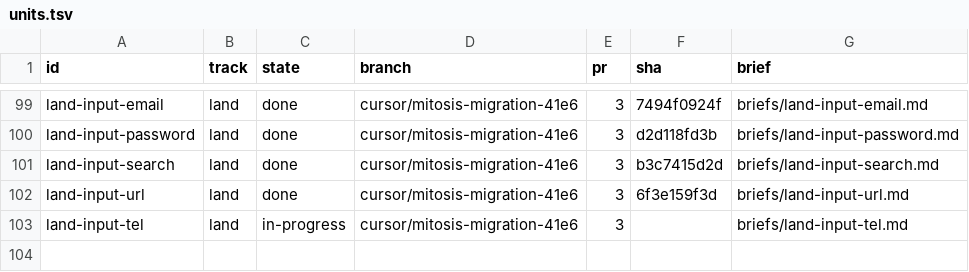
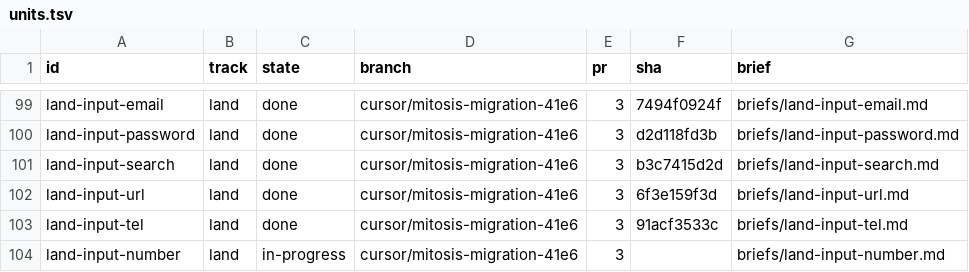
Before and after one commit to kroofy/porsche-design-system, a TSV file: .audit/orchestrate/stencil-to-mitosis/units.tsv, drawn as a sheet; only a part is shown, gaps mark what is left out.

```diff
--- a/.audit/orchestrate/stencil-to-mitosis/units.tsv
+++ b/.audit/orchestrate/stencil-to-mitosis/units.tsv
@@ -102,2 +102,3 @@ land-input-search	land	done	cursor/mitosis-migration-41e6	3	b3c7415d2d	briefs/la
 land-input-url	land	done	cursor/mitosis-migration-41e6	3	6f3e159f3d	briefs/land-input-url.md
-land-input-tel	land	in-progress	cursor/mitosis-migration-41e6	3		briefs/land-input-tel.md
+land-input-tel	land	done	cursor/mitosis-migration-41e6	3	91acf3533c	briefs/land-input-tel.md
+land-input-number	land	in-progress	cursor/mitosis-migration-41e6	3		briefs/land-input-number.md
```
Also changed, not shown: .audit/orchestrate/stencil-to-mitosis/decisions.tsv, .audit/orchestrate/stencil-to-mitosis/ledger.tsv, 2 other files.
